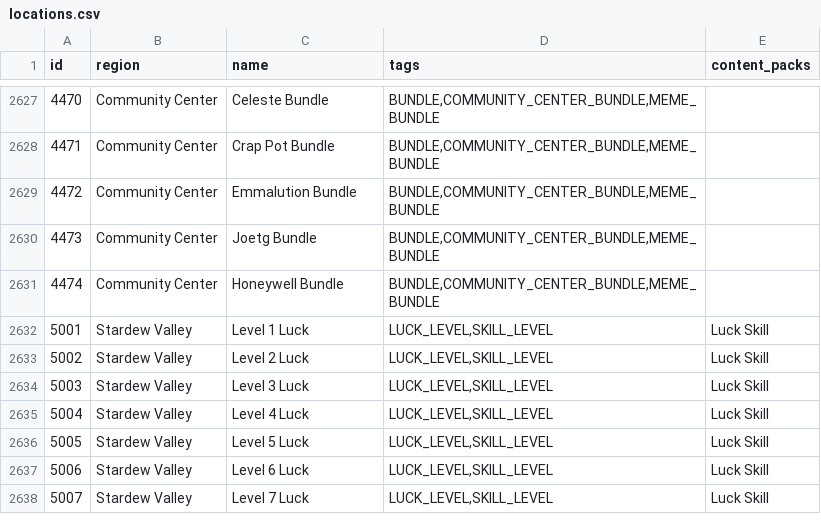
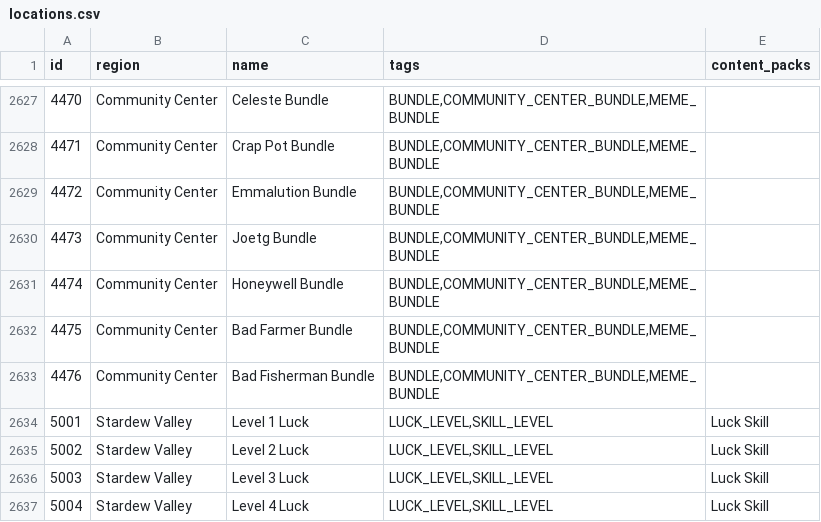
Before and after one commit to agilbert1412/Archipelago, a CSV file: worlds/stardew_valley/data/locations.csv, drawn as a sheet; only a part is shown, gaps mark what is left out; the shorter side is filled out with more unchanged rows; the diff names each change by its address in the sheet, - before the commit and + after, or states it on an @@ line.

Commit message:
- Added bad farmer and bad fisherman bundles

```diff
--- a/worlds/stardew_valley/data/locations.csv
+++ b/worlds/stardew_valley/data/locations.csv
+row 2632: 4475 | Community Center | Bad Farmer Bundle | BUNDLE,COMMUNITY_CENTER_BUNDLE,MEME_BUNDLE
+row 2633: 4476 | Community Center | Bad Fisherman Bundle | BUNDLE,COMMUNITY_CENTER_BUNDLE,MEME_BUNDLE
```
Also changed, not shown: 2 other files.
